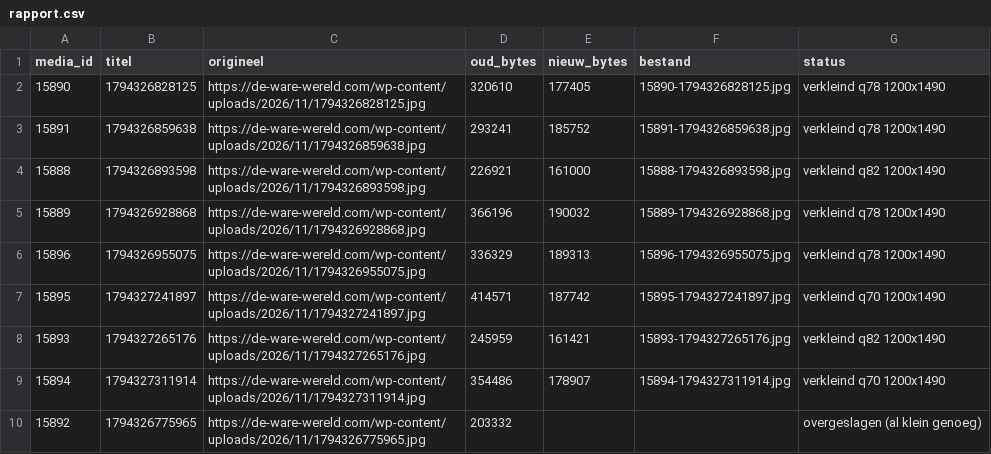
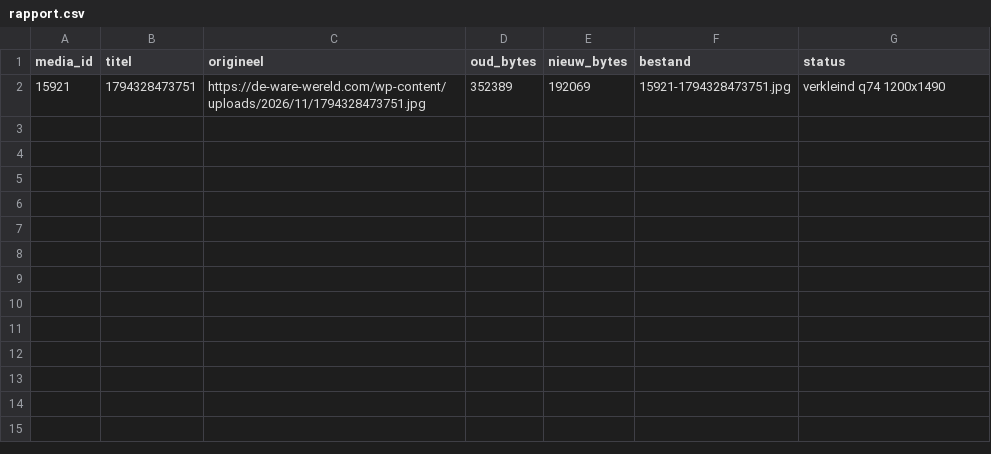
Before and after one commit to dewarewereld/MediaAfbeeldingen, a CSV file: rapport.csv, drawn as a sheet; removed rows and columns are numbered as before the commit, all else as after; the diff names each change by its address in the sheet, - before the commit and + after, or states it on an @@ line.

```diff
--- a/rapport.csv
+++ b/rapport.csv
-row 2: 15890 | 1794326828125 | https://de-ware-wereld.com/wp-content/uploads/2026/11/1794326828125.jpg | 320610 | 177405 | 15890-1794326828125.jpg | verkleind q78 1200x1490
-row 3: 15891 | 1794326859638 | https://de-ware-wereld.com/wp-content/uploads/2026/11/1794326859638.jpg | 293241 | 185752 | 15891-1794326859638.jpg | verkleind q78 1200x1490
-row 4: 15888 | 1794326893598 | https://de-ware-wereld.com/wp-content/uploads/2026/11/1794326893598.jpg | 226921 | 161000 | 15888-1794326893598.jpg | verkleind q82 1200x1490
-row 5: 15889 | 1794326928868 | https://de-ware-wereld.com/wp-content/uploads/2026/11/1794326928868.jpg | 366196 | 190032 | 15889-1794326928868.jpg | verkleind q78 1200x1490
-row 6: 15896 | 1794326955075 | https://de-ware-wereld.com/wp-content/uploads/2026/11/1794326955075.jpg | 336329 | 189313 | 15896-1794326955075.jpg | verkleind q78 1200x1490
-row 7: 15895 | 1794327241897 | https://de-ware-wereld.com/wp-content/uploads/2026/11/1794327241897.jpg | 414571 | 187742 | 15895-1794327241897.jpg | verkleind q70 1200x1490
-row 8: 15893 | 1794327265176 | https://de-ware-wereld.com/wp-content/uploads/2026/11/1794327265176.jpg | 245959 | 161421 | 15893-1794327265176.jpg | verkleind q82 1200x1490
-row 9: 15894 | 1794327311914 | https://de-ware-wereld.com/wp-content/uploads/2026/11/1794327311914.jpg | 354486 | 178907 | 15894-1794327311914.jpg | verkleind q70 1200x1490
-row 10: 15892 | 1794326775965 | https://de-ware-wereld.com/wp-content/uploads/2026/11/1794326775965.jpg | 203332 |  |  | overgeslagen (al klein genoeg)
+row 2: 15921 | 1794328473751 | https://de-ware-wereld.com/wp-content/uploads/2026/11/1794328473751.jpg | 352389 | 192069 | 15921-1794328473751.jpg | verkleind q74 1200x1490
```
Also changed, not shown: 1 other file.
